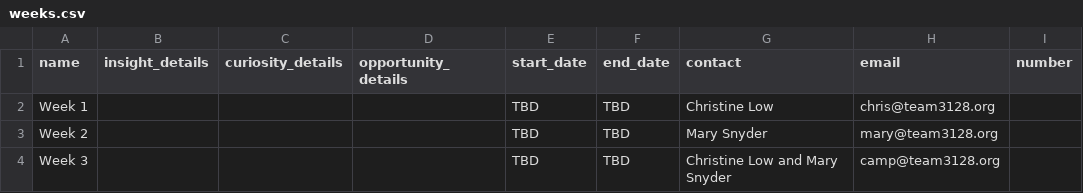
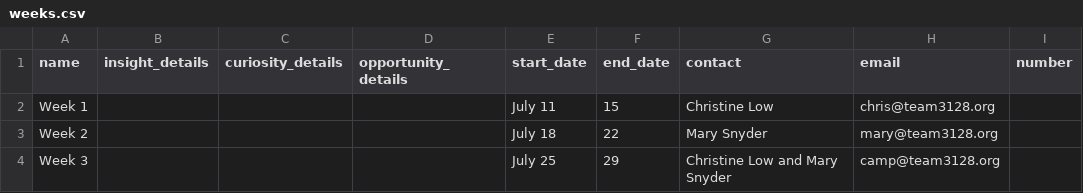
Before and after one commit to Team3128/camp, a CSV file: _data/weeks.csv, drawn as a sheet.

```diff
--- a/_data/weeks.csv
+++ b/_data/weeks.csv
@@ -1,4 +1,4 @@
 name,insight_details,curiosity_details,opportunity_details,start_date,end_date,contact,email,number
-Week 1,,,,TBD,TBD,Christine Low,chris@team3128.org,
-Week 2,,,,TBD,TBD,Mary Snyder,mary@team3128.org,
-Week 3,,,,TBD,TBD,Christine Low and Mary Snyder,camp@team3128.org,
+Week 1,,,,July 11,15,Christine Low,chris@team3128.org,
+Week 2,,,,July 18,22,Mary Snyder,mary@team3128.org,
+Week 3,,,,July 25,29,Christine Low and Mary Snyder,camp@team3128.org,
```
Also changed, not shown: 2 other files.
